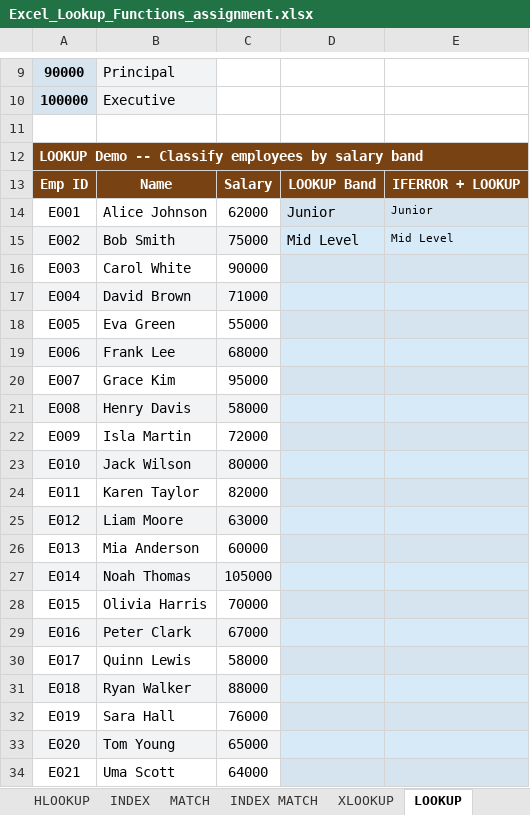
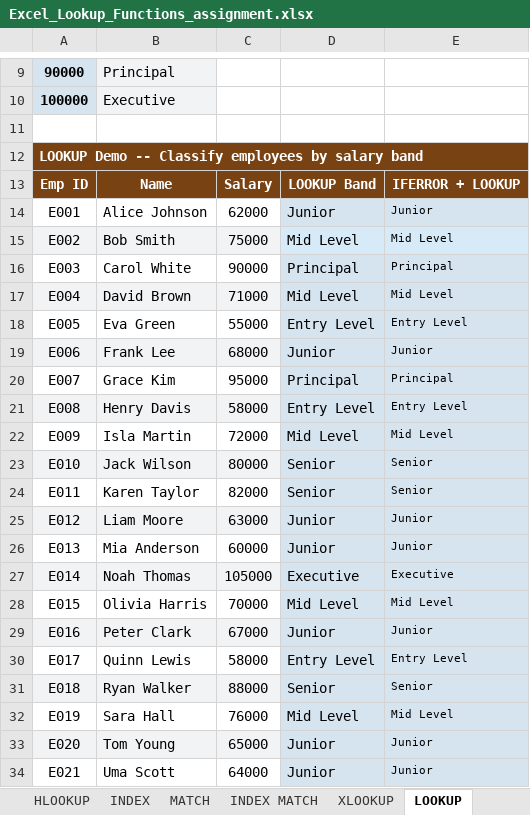
Before and after one commit to SonaliVerma1511/V358, an Excel workbook: Assignments/Excel_Lookup_Functions_assignment.xlsx, sheet LOOKUP, drawn as a sheet; only a part is shown, gaps mark what is left out; values as stored, in another font and other column widths than the file's, no borders; the diff covers the shown part only; the diff names each change by its address in the sheet, - before the commit and + after, or states it on an @@ line.

```diff
--- a/Assignments/Excel_Lookup_Functions_assignment.xlsx (sheet LOOKUP)
+++ b/Assignments/Excel_Lookup_Functions_assignment.xlsx (sheet LOOKUP)
-D16: (empty)
+D16: Principal
-E16: (empty)
+E16: Principal
-D17: (empty)
+D17: Mid Level
-E17: (empty)
+E17: Mid Level
-D18: (empty)
+D18: Entry Level
-E18: (empty)
+E18: Entry Level
-D19: (empty)
+D19: Junior
-E19: (empty)
+E19: Junior
-D20: (empty)
+D20: Principal
-E20: (empty)
+E20: Principal
-D21: (empty)
+D21: Entry Level
-E21: (empty)
+E21: Entry Level
-D22: (empty)
+D22: Mid Level
-E22: (empty)
+E22: Mid Level
-D23:D24: (empty)
+D23:D24: Senior
-E23:E24: (empty)
+E23:E24: Senior
-D25:D26: (empty)
+D25:D26: Junior
-E25:E26: (empty)
+E25:E26: Junior
-D27: (empty)
+D27: Executive
-E27: (empty)
+E27: Executive
-D28: (empty)
+D28: Mid Level
-E28: (empty)
+E28: Mid Level
-D29: (empty)
+D29: Junior
-E29: (empty)
+E29: Junior
-D30: (empty)
+D30: Entry Level
-E30: (empty)
+E30: Entry Level
-D31: (empty)
+D31: Senior
-E31: (empty)
+E31: Senior
-D32: (empty)
+D32: Mid Level
-E32: (empty)
+E32: Mid Level
-D33:D34: (empty)
+D33:D34: Junior
-E33:E34: (empty)
+E33:E34: Junior
```
Also changed, not shown: 8 edited cells elsewhere in this sheet, sheet INDEX MATCH, sheet XLOOKUP, sheet INDEX, sheet VLOOKUP, sheet Practice Exercises, sheet HLOOKUP, Assignments/Excel_Logical_Functions_assignment.xlsx, Assignments/Excel_Text_Date_Functions - assignment.xlsx, 9 other files.
